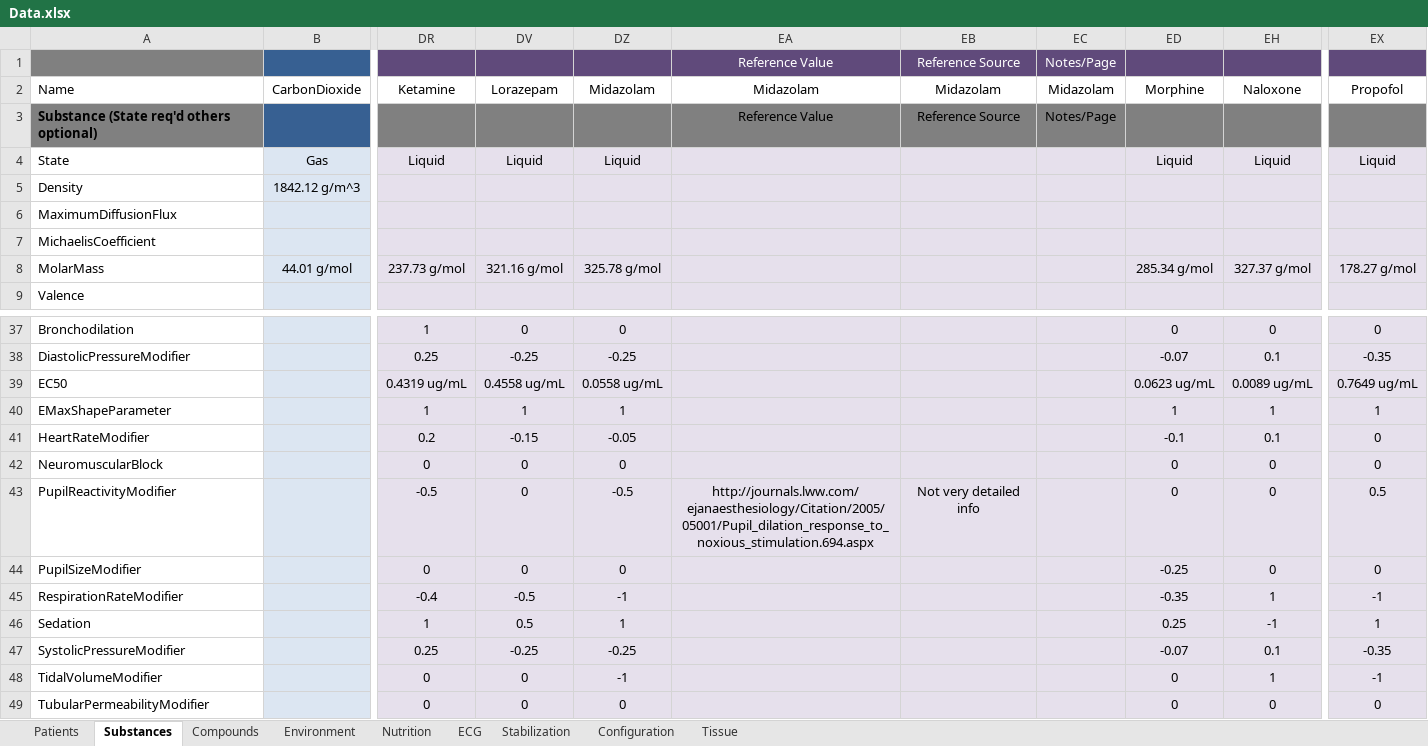
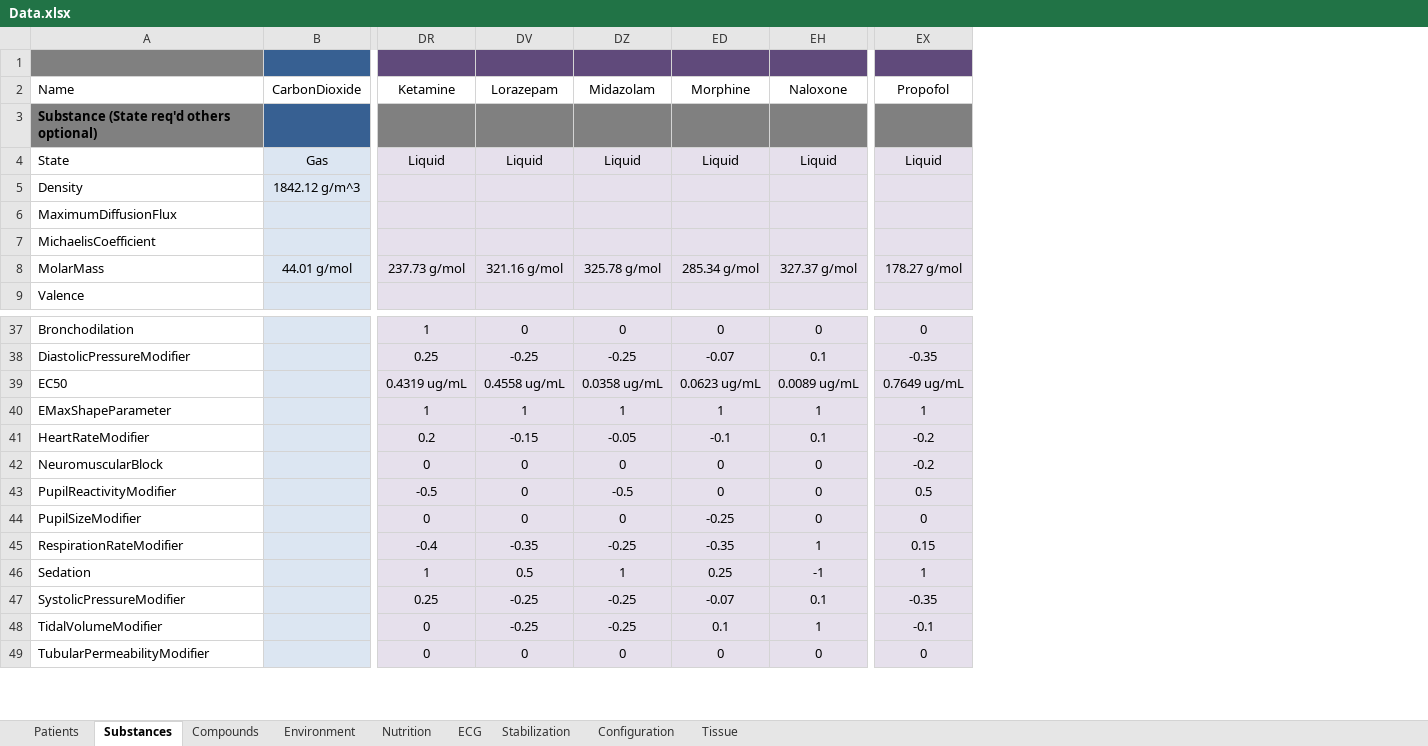
Before and after one commit to shawnhuyiwen/pulse, an Excel workbook: data/Data.xlsx, sheet Substances, drawn as a sheet; only a part is shown, gaps mark what is left out; values as stored, in another font and other column widths than the file's, no borders; rows hold the shown columns only; the diff names each change by its address in the sheet, - before the commit and + after, or states it on an @@ line.

```diff
--- a/data/Data.xlsx (sheet Substances)
+++ b/data/Data.xlsx (sheet Substances)
@@ column EA (Midazolam) hidden, row 1: Reference Value; row 3: Reference Value; row 43: http://journals.lww.com/ejanaesthesiology/Citation/2005/05001/Pupil_dilation_response_to_noxious_stimulation.694.aspx @@
@@ column EB (Midazolam) hidden, row 1: Reference Source; row 3: Reference Source; row 43: Not very detailed info @@
@@ column EC (Midazolam) hidden, row 1: Notes/Page; row 3: Notes/Page @@
-row 1:  |  |  |  |  | Reference Value | Reference Source | Notes/Page
+row 1: (empty)
-DZ39 (Midazolam): 0.0558 ug/mL
+DZ39 (Midazolam): 0.0358 ug/mL
-EX41:EX42 (Propofol): 0
+EX41:EX42 (Propofol): -0.2
-DV45 (Lorazepam): -0.5
+DV45 (Lorazepam): -0.35
-DZ45 (Midazolam): -1
+DZ45 (Midazolam): -0.25
-EX45 (Propofol): -1
+EX45 (Propofol): 0.15
-DV48 (Lorazepam): 0
+DV48 (Lorazepam): -0.25
-DZ48 (Midazolam): -1
+DZ48 (Midazolam): -0.25
-ED48 (Morphine): 0
+ED48 (Morphine): 0.1
-EX48 (Propofol): -1
+EX48 (Propofol): -0.1
```
Also changed, not shown: data/human/adult/validation/Scenarios/DrugsValidation.xlsx, 3 other files.
